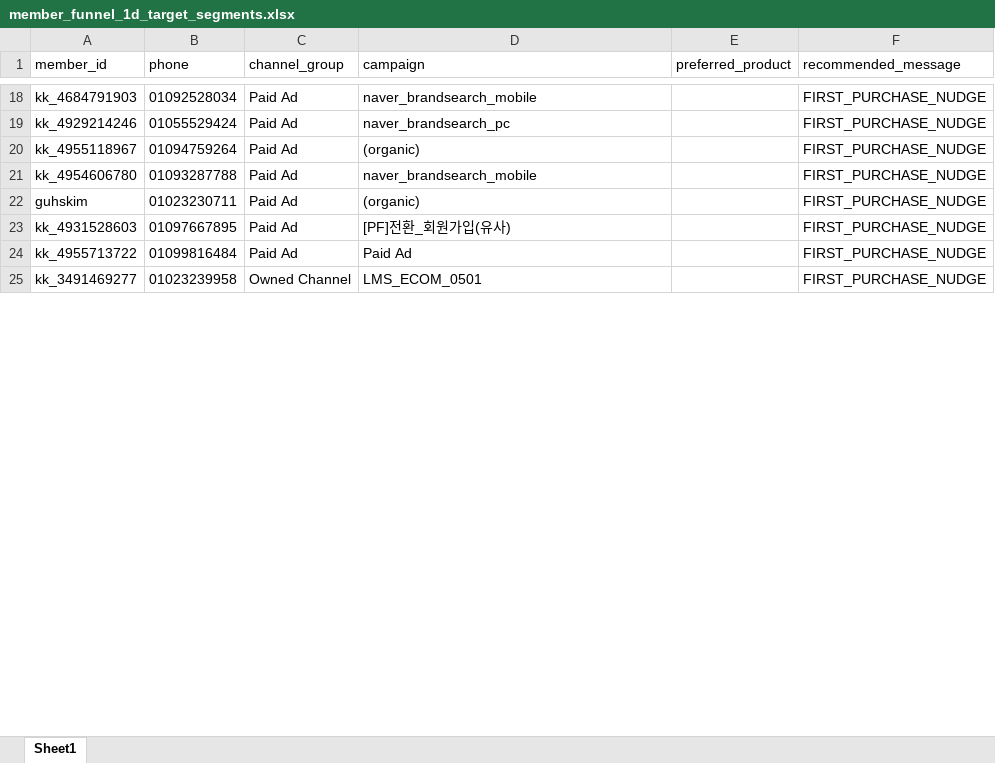
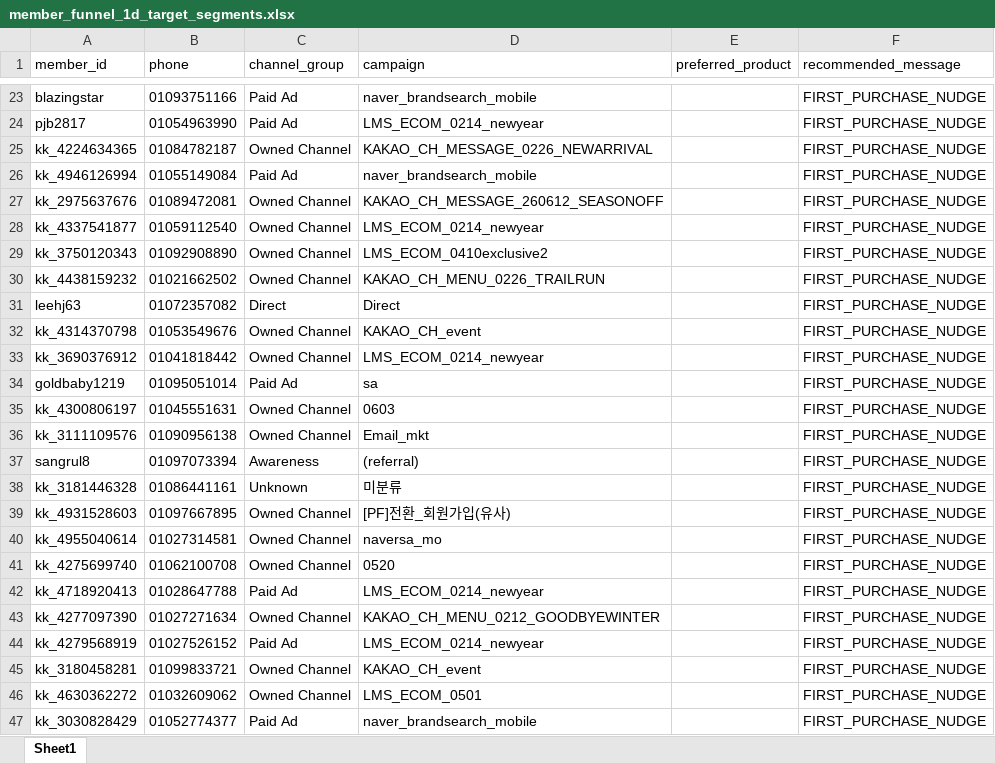
Before and after one commit to koreacolumbia-dotcom/E-comm-marketing-hub, an Excel workbook: reports/member_funnel/downloads/member_funnel_1d_target_segments.xlsx, sheet Sheet1, drawn as a sheet; only a part is shown, gaps mark what is left out; values as stored, in another font and other column widths than the file's, no borders; removed rows and columns are numbered as before the commit, all else as after; the diff covers the shown part only; the diff names each change by its address in the sheet, - before the commit and + after, or states it on an @@ line.

```diff
--- a/reports/member_funnel/downloads/member_funnel_1d_target_segments.xlsx (sheet Sheet1)
+++ b/reports/member_funnel/downloads/member_funnel_1d_target_segments.xlsx (sheet Sheet1)
-A23 (member_id): kk_4684791903
+A23 (member_id): blazingstar
-B23 (phone): 01092528034
+B23 (phone): 01093751166
-row 19: kk_4929214246 | 01055529424 | Paid Ad | naver_brandsearch_pc |  | FIRST_PURCHASE_NUDGE
-row 20: kk_4955118967 | 01094759264 | Paid Ad | (organic) |  | FIRST_PURCHASE_NUDGE
+row 24: pjb2817 | 01054963990 | Paid Ad | LMS_ECOM_0214_newyear |  | FIRST_PURCHASE_NUDGE
+row 25: kk_4224634365 | 01084782187 | Owned Channel | KAKAO_CH_MESSAGE_0226_NEWARRIVAL |  | FIRST_PURCHASE_NUDGE
-A26 (member_id): kk_4954606780
+A26 (member_id): kk_4946126994
-B26 (phone): 01093287788
+B26 (phone): 01055149084
-row 22: guhskim | 01023230711 | Paid Ad | (organic) |  | FIRST_PURCHASE_NUDGE
+row 27: kk_2975637676 | 01089472081 | Owned Channel | KAKAO_CH_MESSAGE_260612_SEASONOFF |  | FIRST_PURCHASE_NUDGE
+row 28: kk_4337541877 | 01059112540 | Owned Channel | LMS_ECOM_0214_newyear |  | FIRST_PURCHASE_NUDGE
+row 29: kk_3750120343 | 01092908890 | Owned Channel | LMS_ECOM_0410exclusive2 |  | FIRST_PURCHASE_NUDGE
+row 30: kk_4438159232 | 01021662502 | Owned Channel | KAKAO_CH_MENU_0226_TRAILRUN |  | FIRST_PURCHASE_NUDGE
+row 31: leehj63 | 01072357082 | Direct | Direct |  | FIRST_PURCHASE_NUDGE
+row 32: kk_4314370798 | 01053549676 | Owned Channel | KAKAO_CH_event |  | FIRST_PURCHASE_NUDGE
+row 33: kk_3690376912 | 01041818442 | Owned Channel | LMS_ECOM_0214_newyear |  | FIRST_PURCHASE_NUDGE
+row 34: goldbaby1219 | 01095051014 | Paid Ad | sa |  | FIRST_PURCHASE_NUDGE
+row 35: kk_4300806197 | 01045551631 | Owned Channel | 0603 |  | FIRST_PURCHASE_NUDGE
+row 36: kk_3111109576 | 01090956138 | Owned Channel | Email_mkt |  | FIRST_PURCHASE_NUDGE
+row 37: sangrul8 | 01097073394 | Awareness | (referral) |  | FIRST_PURCHASE_NUDGE
+row 38: kk_3181446328 | 01086441161 | Unknown | 미분류 |  | FIRST_PURCHASE_NUDGE
-C39 (channel_group): Paid Ad
+C39 (channel_group): Owned Channel
-row 24: kk_4955713722 | 01099816484 | Paid Ad | Paid Ad |  | FIRST_PURCHASE_NUDGE
+row 40: kk_4955040614 | 01027314581 | Owned Channel | naversa_mo |  | FIRST_PURCHASE_NUDGE
+row 41: kk_4275699740 | 01062100708 | Owned Channel | 0520 |  | FIRST_PURCHASE_NUDGE
+row 42: kk_4718920413 | 01028647788 | Paid Ad | LMS_ECOM_0214_newyear |  | FIRST_PURCHASE_NUDGE
+row 43: kk_4277097390 | 01027271634 | Owned Channel | KAKAO_CH_MENU_0212_GOODBYEWINTER |  | FIRST_PURCHASE_NUDGE
+row 44: kk_4279568919 | 01027526152 | Paid Ad | LMS_ECOM_0214_newyear |  | FIRST_PURCHASE_NUDGE
+row 45: kk_3180458281 | 01099833721 | Owned Channel | KAKAO_CH_event |  | FIRST_PURCHASE_NUDGE
-A46 (member_id): kk_3491469277
+A46 (member_id): kk_4630362272
-B46 (phone): 01023239958
+B46 (phone): 01032609062
+row 47: kk_3030828429 | 01052774377 | Paid Ad | naver_brandsearch_mobile |  | FIRST_PURCHASE_NUDGE
```
Also changed, not shown: 214 added rows, 73 removed rows, 11 moved rows and 64 edited cells elsewhere in this sheet, reports/member_funnel/downloads/member_funnel_1d_non_buyer.xlsx, reports/member_funnel/downloads/member_funnel_1m_non_buyer.xlsx, 19 other files.
